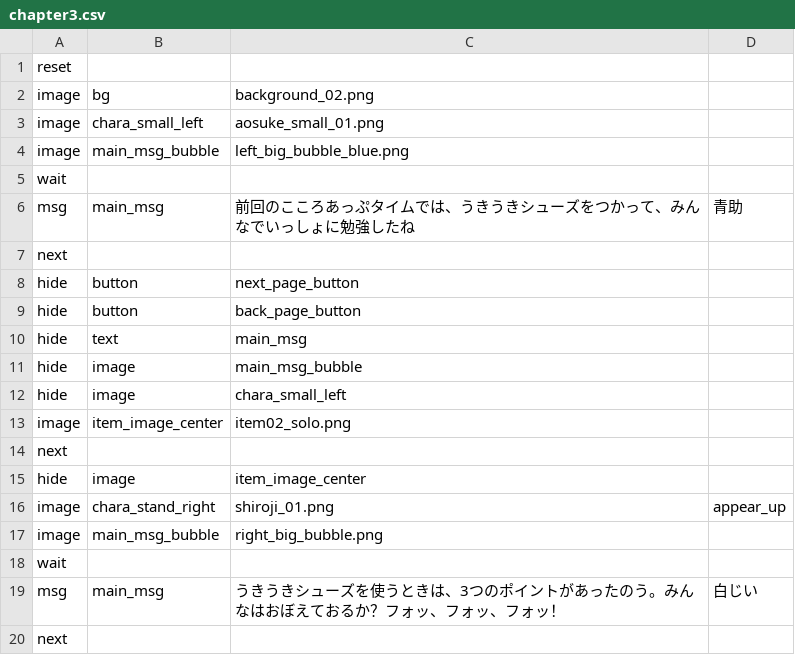
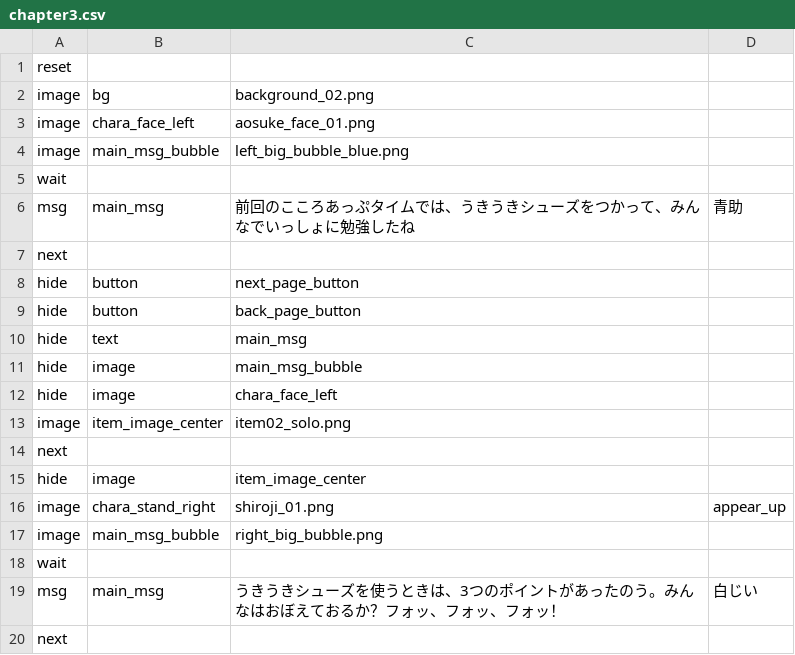
Before and after one commit to syungsan/KokoroUpTime, a CSV file: KokoroUpTime/Scenarios/chapter3.csv, drawn as a sheet.

```diff
--- a/KokoroUpTime/Scenarios/chapter3.csv
+++ b/KokoroUpTime/Scenarios/chapter3.csv
@@ -2,3 +2,3 @@
 image,bg,background_02.png
-image,chara_small_left,aosuke_small_01.png
+image,chara_face_left,aosuke_face_01.png
 image,main_msg_bubble,left_big_bubble_blue.png
@@ -11,3 +11,3 @@ hide,text,main_msg
 hide,image,main_msg_bubble
-hide,image,chara_small_left
+hide,image,chara_face_left
 image,item_image_center,item02_solo.png
```
Also changed, not shown: KokoroUpTime/Scenarios/chapter1.csv, KokoroUpTime/Scenarios/chapter2.csv, 36 other files.
